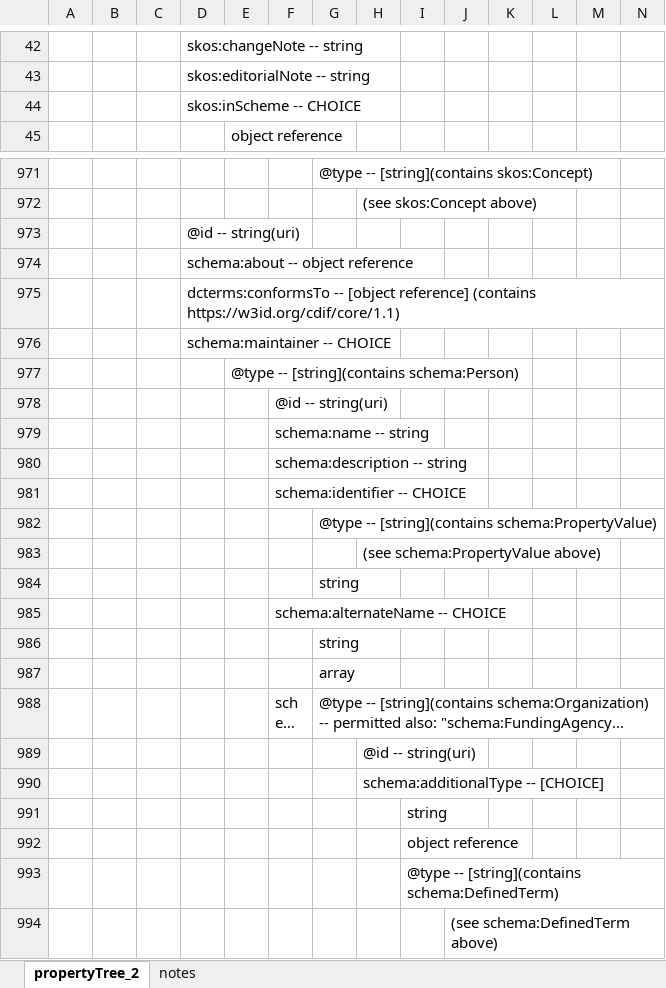
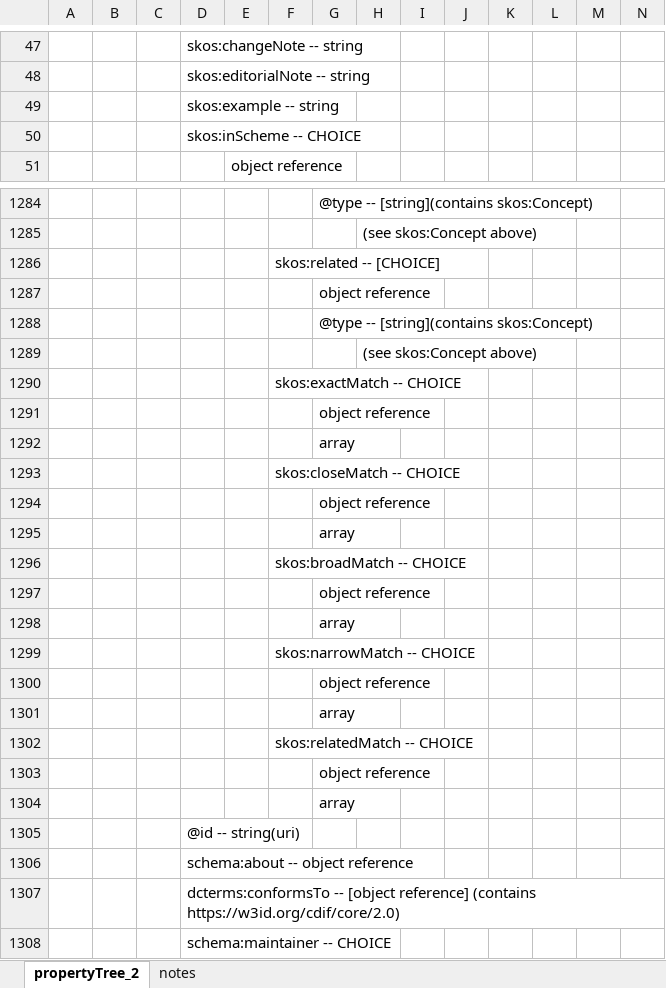
Before and after one commit to Cross-Domain-Interoperability-Framework/profile-niaid, an Excel workbook: cdifNIAIDStructuredSchema_properties.xlsx, sheet propertyTree_2, drawn as a sheet; only a part is shown, gaps mark what is left out; the shorter side is filled out with more unchanged rows; long unchanged cells end in …; values as stored, in another font and other column widths than the file's, no borders; addresses are those after the commit; the diff covers the shown part only; the diff names each change by its address in the sheet, - before the commit and + after, or states it on an @@ line.

```diff
--- a/cdifNIAIDStructuredSchema_properties.xlsx (sheet propertyTree_2)
+++ b/cdifNIAIDStructuredSchema_properties.xlsx (sheet propertyTree_2)
+row 49:  |  |  | skos:example -- string
+row 1286:  |  |  |  |  | skos:related -- [CHOICE]
+row 1287:  |  |  |  |  |  | object reference
+row 1288:  |  |  |  |  |  | @type -- [string](contains skos:Concept)
+row 1289:  |  |  |  |  |  |  | (see skos:Concept above)
+row 1290:  |  |  |  |  | skos:exactMatch -- CHOICE
+row 1291:  |  |  |  |  |  | object reference
+row 1292:  |  |  |  |  |  | array
+row 1293:  |  |  |  |  | skos:closeMatch -- CHOICE
+row 1294:  |  |  |  |  |  | object reference
+row 1295:  |  |  |  |  |  | array
+row 1296:  |  |  |  |  | skos:broadMatch -- CHOICE
+row 1297:  |  |  |  |  |  | object reference
+row 1298:  |  |  |  |  |  | array
+row 1299:  |  |  |  |  | skos:narrowMatch -- CHOICE
+row 1300:  |  |  |  |  |  | object reference
+row 1301:  |  |  |  |  |  | array
+row 1302:  |  |  |  |  | skos:relatedMatch -- CHOICE
+row 1303:  |  |  |  |  |  | object reference
+row 1304:  |  |  |  |  |  | array
-D1307: …reference] (contains https://w3id.org/cdif/core/1.1)
+D1307: …reference] (contains https://w3id.org/cdif/core/2.0)
```
Also changed, not shown: 313 added rows, 1 removed row and 4 moved rows elsewhere in this sheet, sheet notes.
